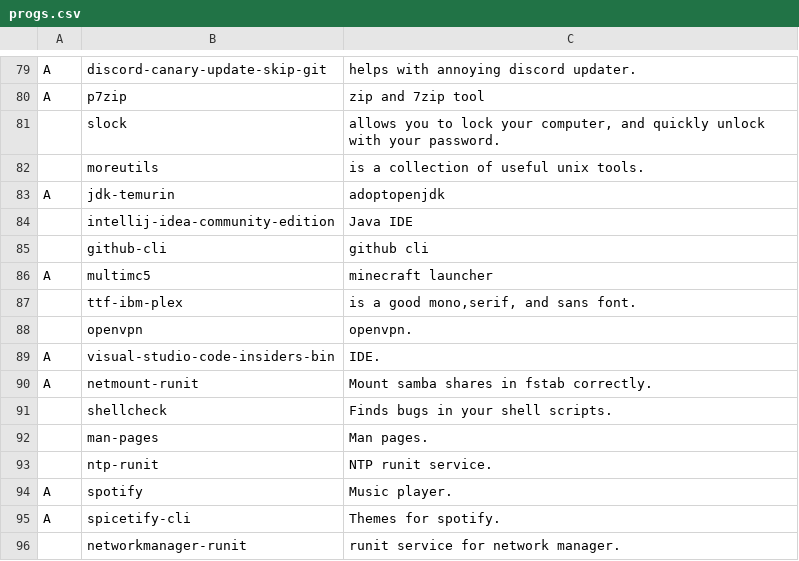
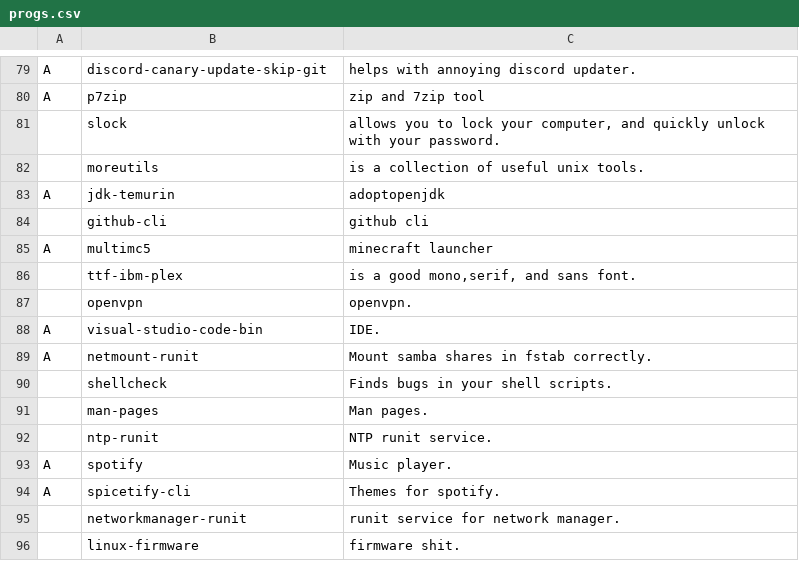
Before and after one commit to elwolf6/LARBS, a CSV file: progs.csv, drawn as a sheet; only a part is shown, gaps mark what is left out.

Commit message:
Update progs.csv

```diff
--- a/progs.csv
+++ b/progs.csv
@@ -83,3 +83,2 @@ A,p7zip,"zip and 7zip tool"
 A,jdk-temurin,"adoptopenjdk"
-,intellij-idea-community-edition,"Java IDE"
 ,github-cli,"github cli"
@@ -88,3 +87,3 @@ A,multimc5,"minecraft launcher"
 ,openvpn,"openvpn."
-A,visual-studio-code-insiders-bin,"IDE."
+A,visual-studio-code-bin,"IDE."
 A,netmount-runit,"Mount samba shares in fstab correctly."
@@ -96 +95,2 @@ A,spicetify-cli,"Themes for spotify."
 ,networkmanager-runit,"runit service for network manager."
+,linux-firmware,"firmware shit."
```
